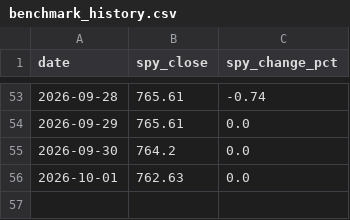
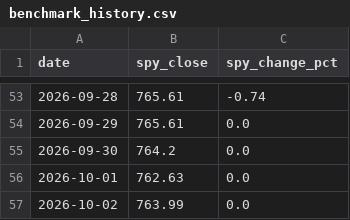
Before and after one commit to rfiagbe/CLAUDE-STOCK-AGENT, a CSV file: benchmark_history.csv, drawn as a sheet; only a part is shown, gaps mark what is left out.

```diff
--- a/benchmark_history.csv
+++ b/benchmark_history.csv
@@ -56 +56,2 @@ date,spy_close,spy_change_pct
 2026-10-01,762.63,0.0
+2026-10-02,763.99,0.0
```
Also changed, not shown: picks_history.csv, 2 other files.
